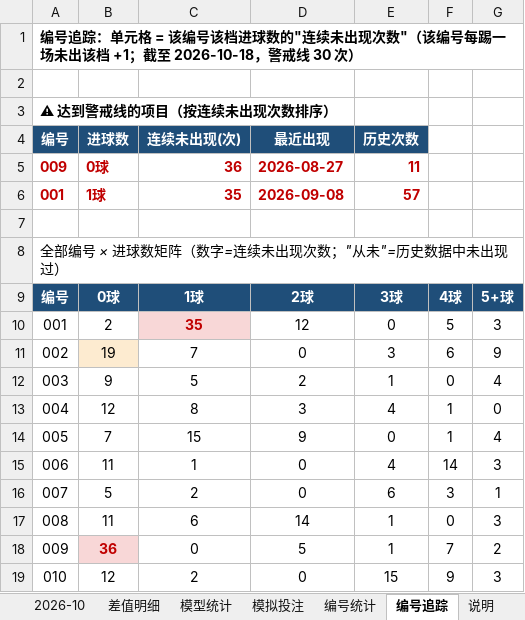
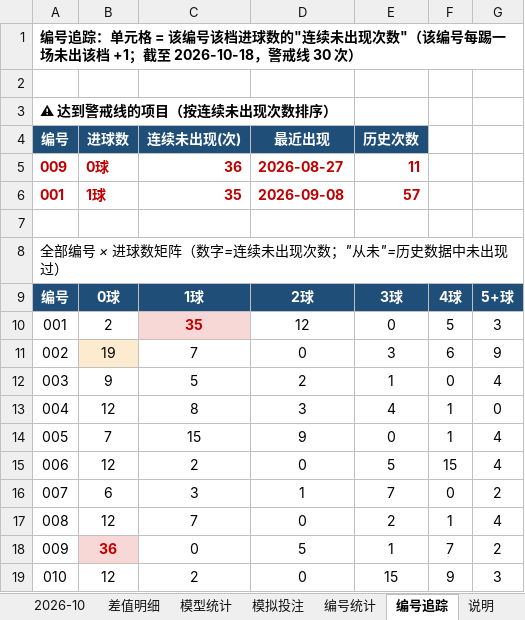
Before and after one commit to chuangyuyu/jingcai, an Excel workbook: docs/excel/竞彩进球数预测.xlsx, sheet 编号追踪, drawn as a sheet; values as stored, in another font and other column widths than the file's, no borders; removed rows and columns are numbered as before the commit, all else as after; the diff names each change by its address in the sheet, - before the commit and + after, or states it on an @@ line.

```diff
--- a/docs/excel/竞彩进球数预测.xlsx (sheet 编号追踪)
+++ b/docs/excel/竞彩进球数预测.xlsx (sheet 编号追踪)
-row 15: 006 | 11 | 1 | 0 | 4 | 14 | 3
-row 16: 007 | 5 | 2 | 0 | 6 | 3 | 1
-row 17: 008 | 11 | 6 | 14 | 1 | 0 | 3
+row 15: 006 | 12 | 2 | 0 | 5 | 15 | 4
+row 16: 007 | 6 | 3 | 1 | 7 | 0 | 2
+row 17: 008 | 12 | 7 | 0 | 2 | 1 | 4
```
Also changed, not shown: sheet 差值明细, sheet 模拟投注, sheet 2026-10, sheet 模型统计, sheet 编号统计, 6 other files.
